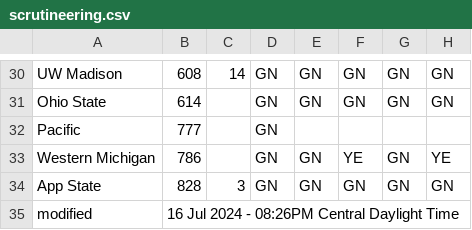
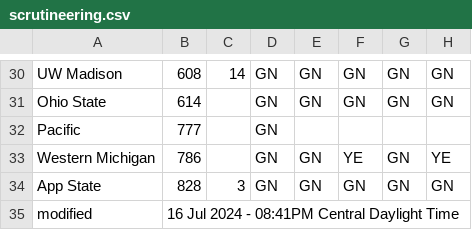
Before and after one commit to jtmullen/asc-fsgp-2024-results, a CSV file: _data/scrutineering.csv, drawn as a sheet; only a part is shown, gaps mark what is left out; the diff names each change by its address in the sheet, - before the commit and + after, or states it on an @@ line.

```diff
--- a/_data/scrutineering.csv
+++ b/_data/scrutineering.csv
-B35: 16 Jul 2024 - 08:26PM Central Daylight Time
+B35: 16 Jul 2024 - 08:41PM Central Daylight Time
```
